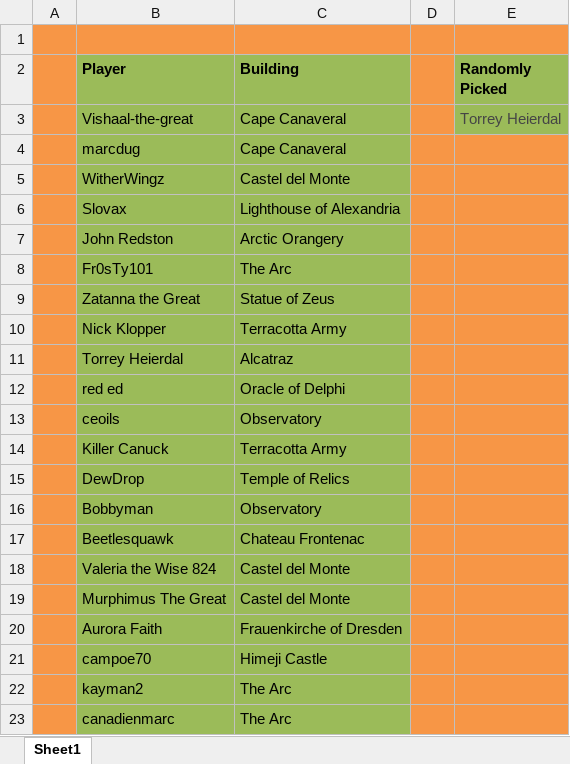
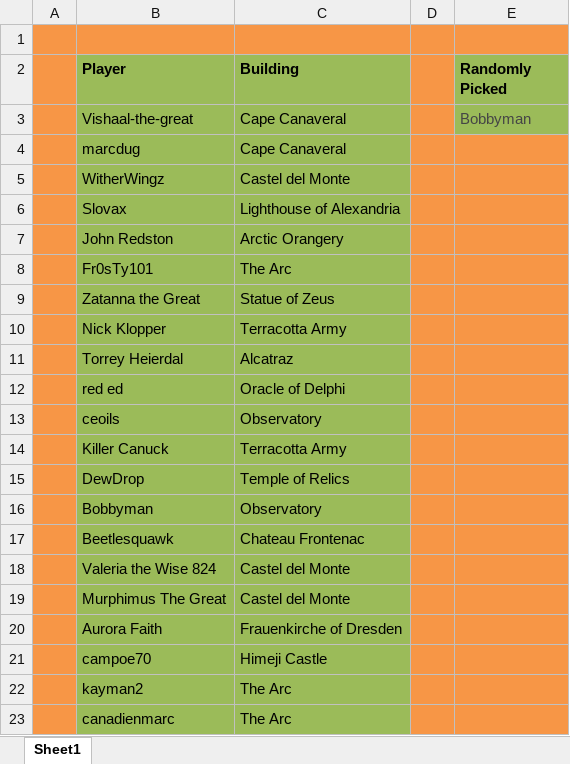
Before and after one commit to LazarusLottery/LazarusLottery.github.io, an Excel workbook: RandomPicker.xlsx, sheet Sheet1, drawn as a sheet; values as stored, in another font and other column widths than the file's, no borders; the diff names each change by its address in the sheet, - before the commit and + after, or states it on an @@ line.

```diff
--- a/RandomPicker.xlsx (sheet Sheet1)
+++ b/RandomPicker.xlsx (sheet Sheet1)
-E3 (Randomly Picked): Torrey Heierdal
+E3 (Randomly Picked): Bobbyman
```
Also changed, not shown: 2 other files.
